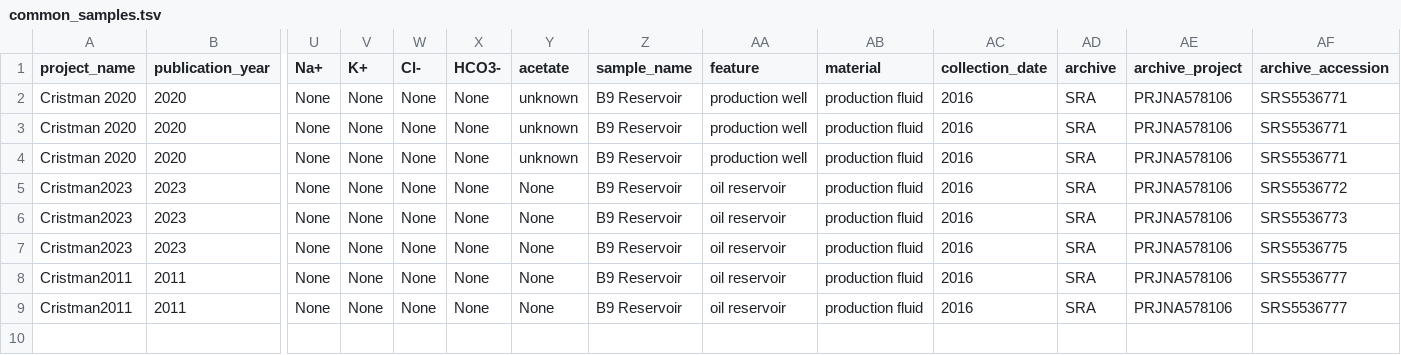
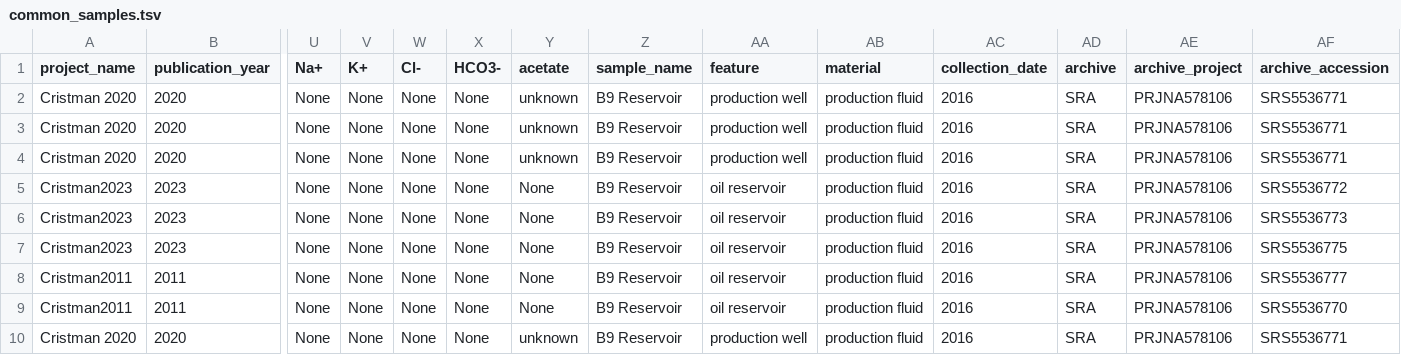
Before and after one commit to agni-bioinformatics-lab/OilMetagenomesDB, a TSV file: common_samples/common_samples.tsv, drawn as a sheet; only a part is shown, gaps mark what is left out; rows hold the shown columns only; the diff names each change by its address in the sheet, - before the commit and + after, or states it on an @@ line.

Commit message:
Update common_samples.tsv

```diff
--- a/common_samples/common_samples.tsv
+++ b/common_samples/common_samples.tsv
-AF9 (archive_accession): SRS5536777
+AF9 (archive_accession): SRS5536770
+row 10: Cristman 2020 | 2020 | None | None | None | None | unknown | B9 Reservoir | production well | production fluid | 2016 | SRA | PRJNA578106 | SRS5536771
```
